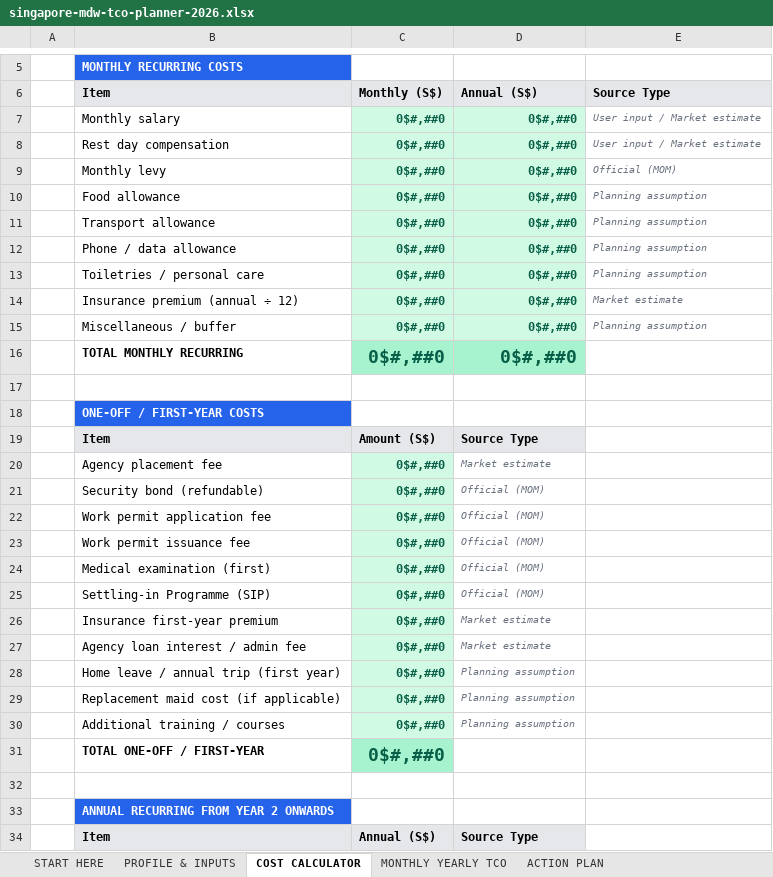
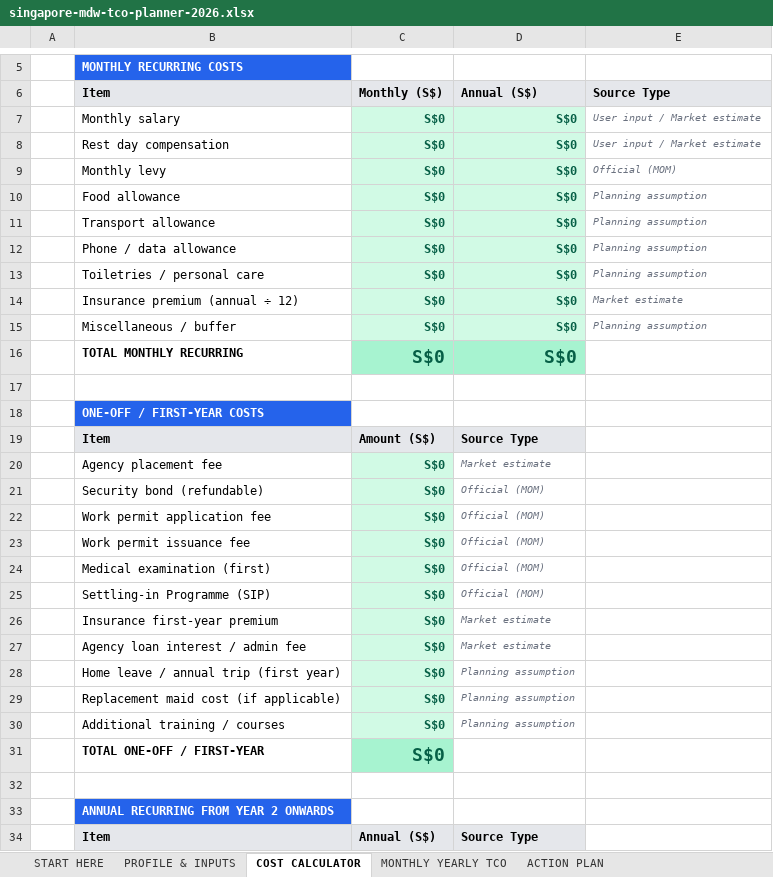
Before and after one commit to tuminh25/brazil-mei, an Excel workbook: digital-products/mdw-tco-planner/singapore-mdw-tco-planner-2026.xlsx, sheet COST CALCULATOR, drawn as a sheet; only a part is shown, gaps mark what is left out; values as stored, in another font and other column widths than the file's, no borders; removed rows and columns are numbered as before the commit, all else as after; the diff covers the shown part only; the diff names each change by its address in the sheet, - before the commit and + after, or states it on an @@ line.

```diff
--- a/digital-products/mdw-tco-planner/singapore-mdw-tco-planner-2026.xlsx (sheet COST CALCULATOR)
+++ b/digital-products/mdw-tco-planner/singapore-mdw-tco-planner-2026.xlsx (sheet COST CALCULATOR)
-C7:C15 (Monthly (S$)): 0$#,##0
+C7:C15 (Monthly (S$)): S$0
-D7:D15 (Annual (S$)): 0$#,##0
+D7:D15 (Annual (S$)): S$0
-row 16:  | TOTAL MONTHLY RECURRING | 0$#,##0 | 0$#,##0
+row 16:  | TOTAL MONTHLY RECURRING | S$0 | S$0
-C20:C31 (Monthly (S$)): 0$#,##0
+C20:C31 (Monthly (S$)): S$0
```
Also changed, not shown: 12 edited cells elsewhere in this sheet, sheet PROFILE & INPUTS, sheet ACTION PLAN, sheet MONTHLY YEARLY TCO, digital-products/hdb-renosmart-planner/HDB-RenoSmart-Budget-Compliance-Planner-2026.xlsx, digital-products/p1-phase-mapper/singapore-p1-phase-priority-strategy-mapper-2026.xlsx, 2 other files.
